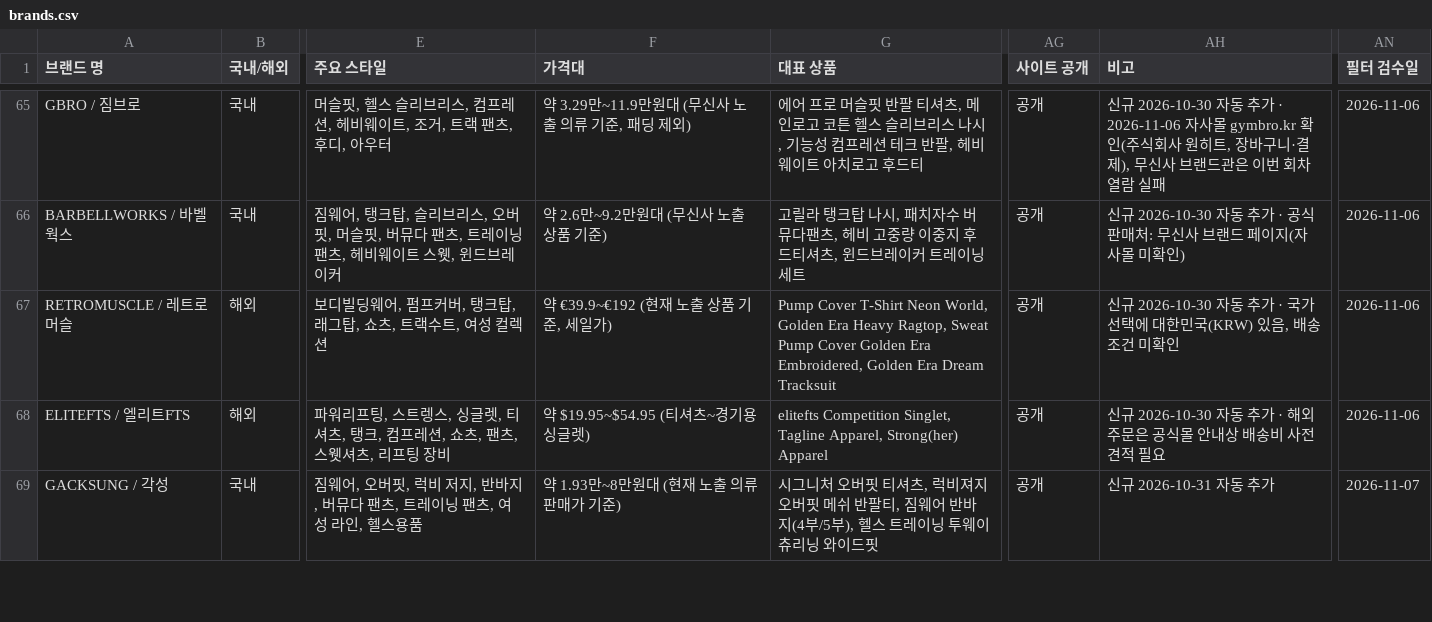
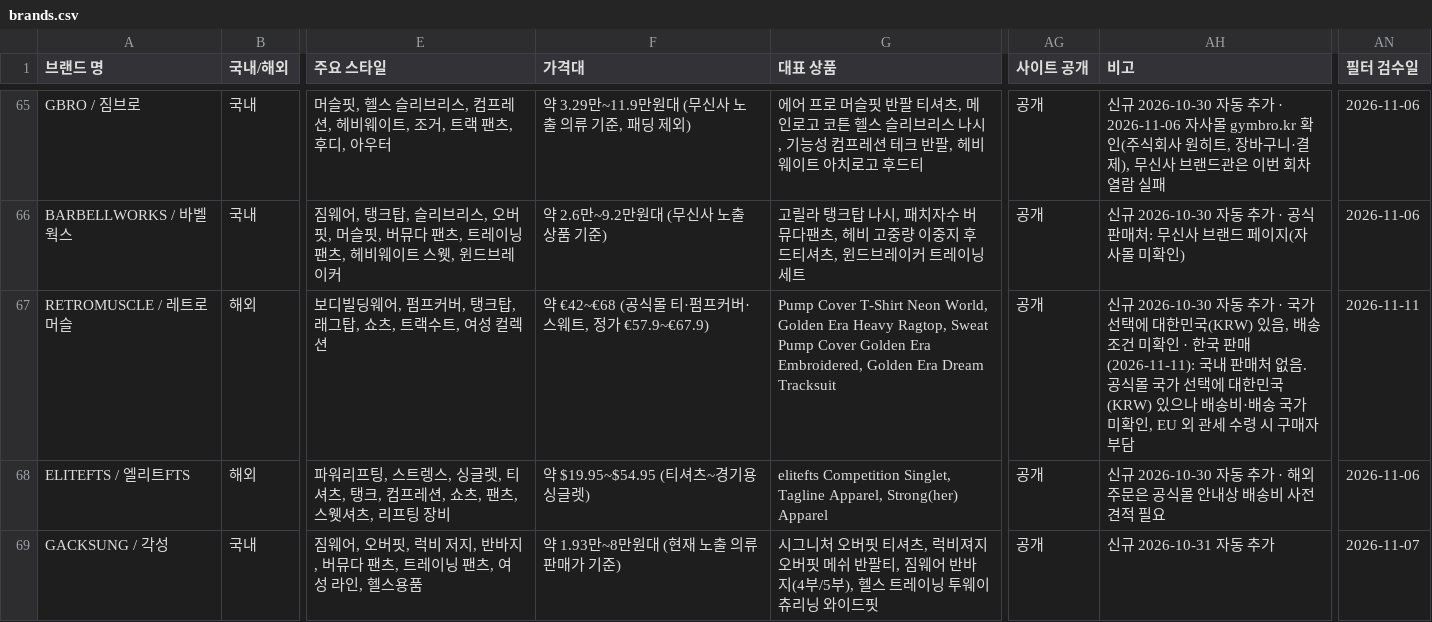
Before and after one commit to gymbasecamp/gymbasecamp-site, a CSV file: site/data/brands.csv, drawn as a sheet; only a part is shown, gaps mark what is left out; the diff covers the shown part only; the diff names each change by its address in the sheet, - before the commit and + after, or states it on an @@ line.

```diff
--- a/site/data/brands.csv
+++ b/site/data/brands.csv
-F67 (가격대): 약 €39.9~€192 (현재 노출 상품 기준, 세일가)
+F67 (가격대): 약 €42~€68 (공식몰 티·펌프커버·스웨트, 정가 €57.9~€67.9)
-AH67 (비고): …미확인
+AH67 (비고): …미확인 · 한국 판매(2026-11-11): 국내 판매처 없음. 공식몰 국가 선택에 대한민국(KRW) 있으나 배송비·배송 국가 미확인, EU 외 관세 수령 시 구매자 부담
-AN67 (필터 검수일): 2026-11-06
+AN67 (필터 검수일): 2026-11-11
```
Also changed, not shown: 70 edited cells elsewhere in this file, 1 other file.
